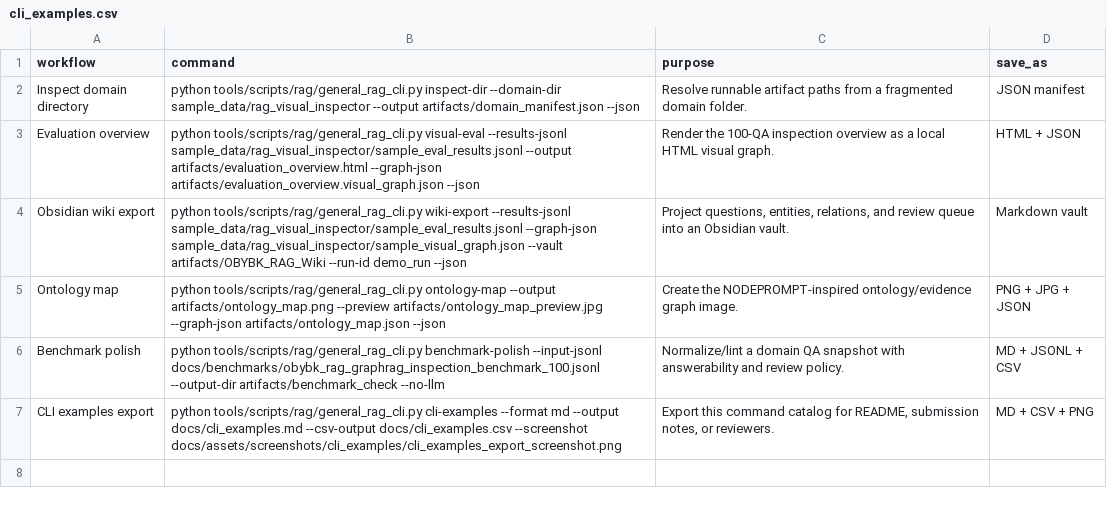
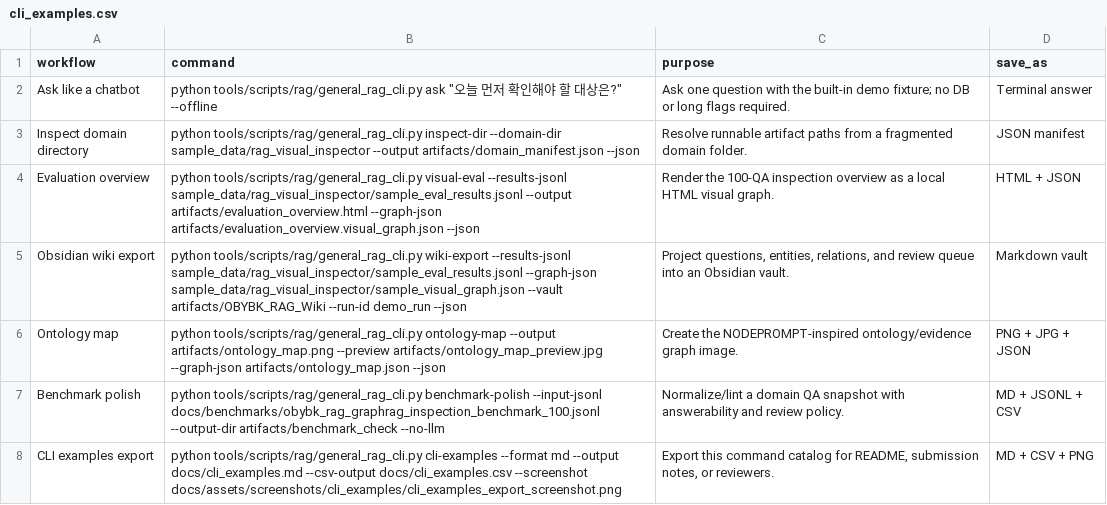
Before and after one commit to jungyonghi/bike-onto, a CSV file: docs/cli_examples.csv, drawn as a sheet.

Commit message:
Simplify chatbot-style ask command

```diff
--- a/docs/cli_examples.csv
+++ b/docs/cli_examples.csv
@@ -1,2 +1,3 @@
 workflow,command,purpose,save_as
+Ask like a chatbot,"python tools/scripts/rag/general_rag_cli.py ask ""오늘 먼저 확인해야 할 대상은?"" --offline",Ask one question with the built-in demo fixture; no DB or long flags required.,Terminal answer
 Inspect domain directory,python tools/scripts/rag/general_rag_cli.py inspect-dir --domain-dir sample_data/rag_visual_inspector --output artifacts/domain_manifest.json --json,Resolve runnable artifact paths from a fragmented domain folder.,JSON manifest
```
Also changed, not shown: 5 other files.
